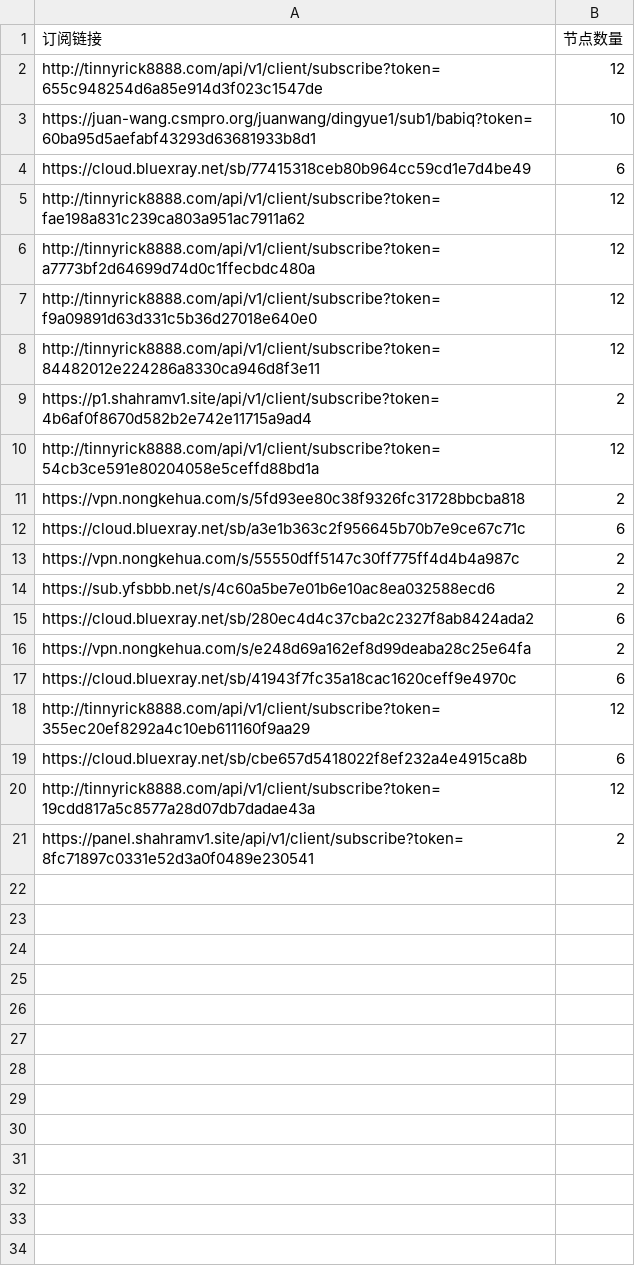
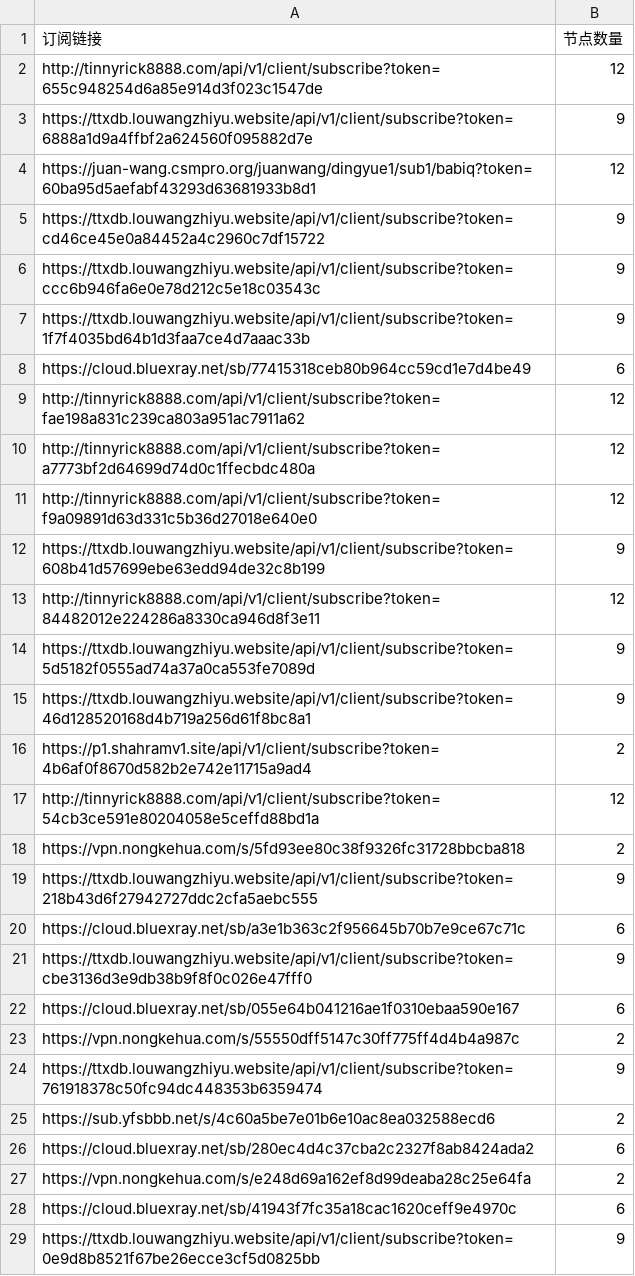
Before and after one commit to ipenwrt/Sub-Parser, a CSV file: sub_parser.csv, drawn as a sheet; only a part is shown; the shorter side is filled out with more unchanged rows; the diff covers the shown part only.

```diff
--- a/sub_parser.csv
+++ b/sub_parser.csv
@@ -2,3 +2,7 @@
 http://tinnyrick8888.com/api/v1/client/subscribe?token=655c948254d6a85e914d3f023c1547de,12
-https://juan-wang.csmpro.org/juanwang/dingyue1/sub1/babiq?token=60ba95d5aefabf43293d63681933b8d1,10
+https://ttxdb.louwangzhiyu.website/api/v1/client/subscribe?token=6888a1d9a4ffbf2a624560f095882d7e,9
+https://juan-wang.csmpro.org/juanwang/dingyue1/sub1/babiq?token=60ba95d5aefabf43293d63681933b8d1,12
+https://ttxdb.louwangzhiyu.website/api/v1/client/subscribe?token=cd46ce45e0a84452a4c2960c7df15722,9
+https://ttxdb.louwangzhiyu.website/api/v1/client/subscribe?token=ccc6b946fa6e0e78d212c5e18c03543c,9
+https://ttxdb.louwangzhiyu.website/api/v1/client/subscribe?token=1f7f4035bd64b1d3faa7ce4d7aaac33b,9
 https://cloud.bluexray.net/sb/77415318ceb80b964cc59cd1e7d4be49,6
@@ -7,3 +11,6 @@ http://tinnyrick8888.com/api/v1/client/subscribe?token=a7773bf2d64699d74d0c1ffec
 http://tinnyrick8888.com/api/v1/client/subscribe?token=f9a09891d63d331c5b36d27018e640e0,12
+https://ttxdb.louwangzhiyu.website/api/v1/client/subscribe?token=608b41d57699ebe63edd94de32c8b199,9
 http://tinnyrick8888.com/api/v1/client/subscribe?token=84482012e224286a8330ca946d8f3e11,12
+https://ttxdb.louwangzhiyu.website/api/v1/client/subscribe?token=5d5182f0555ad74a37a0ca553fe7089d,9
+https://ttxdb.louwangzhiyu.website/api/v1/client/subscribe?token=46d128520168d4b719a256d61f8bc8a1,9
 https://p1.shahramv1.site/api/v1/client/subscribe?token=4b6af0f8670d582b2e742e11715a9ad4,2
@@ -11,4 +18,8 @@ http://tinnyrick8888.com/api/v1/client/subscribe?token=54cb3ce591e80204058e5ceff
 https://vpn.nongkehua.com/s/5fd93ee80c38f9326fc31728bbcba818,2
+https://ttxdb.louwangzhiyu.website/api/v1/client/subscribe?token=218b43d6f27942727ddc2cfa5aebc555,9
 https://cloud.bluexray.net/sb/a3e1b363c2f956645b70b7e9ce67c71c,6
+https://ttxdb.louwangzhiyu.website/api/v1/client/subscribe?token=cbe3136d3e9db38b9f8f0c026e47fff0,9
+https://cloud.bluexray.net/sb/055e64b041216ae1f0310ebaa590e167,6
 https://vpn.nongkehua.com/s/55550dff5147c30ff775ff4d4b4a987c,2
+https://ttxdb.louwangzhiyu.website/api/v1/client/subscribe?token=761918378c50fc94dc448353b6359474,9
 https://sub.yfsbbb.net/s/4c60a5be7e01b6e10ac8ea032588ecd6,2
@@ -17 +28,2 @@ https://vpn.nongkehua.com/s/e248d69a162ef8d99deaba28c25e64fa,2
 https://cloud.bluexray.net/sb/41943f7fc35a18cac1620ceff9e4970c,6
+https://ttxdb.louwangzhiyu.website/api/v1/client/subscribe?token=0e9d8b8521f67be26ecce3cf5d0825bb,9
```
Also changed, not shown: 2 added rows elsewhere in this file, 3 other files.
